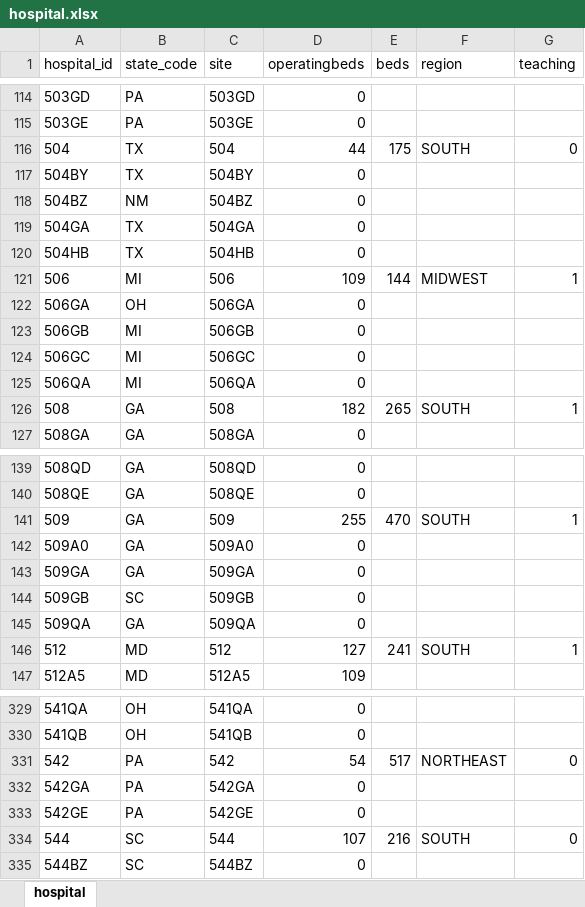
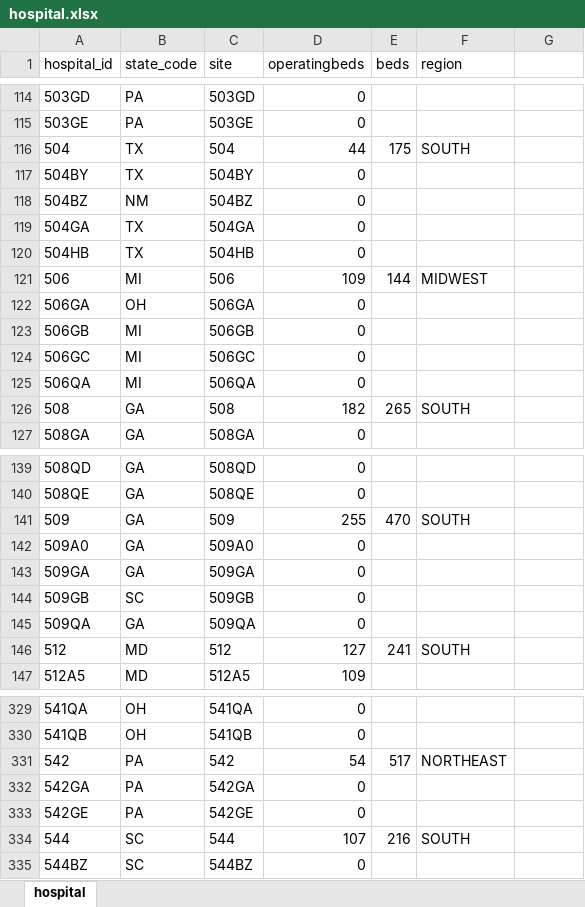
Before and after one commit to CCMRcodes/VAPD, an Excel workbook: VAPD/hospital.xlsx, sheet hospital, drawn as a sheet; only a part is shown, gaps mark what is left out; values as stored, in another font and other column widths than the file's, no borders; the diff covers the shown part only; the diff names each change by its address in the sheet, - before the commit and + after, or states it on an @@ line.

Commit message:
Add files via upload

```diff
--- a/VAPD/hospital.xlsx (sheet hospital)
+++ b/VAPD/hospital.xlsx (sheet hospital)
-G1: teaching
+G1: (empty)
-G116: 0
+G116: (empty)
-G121: 1
+G121: (empty)
-G126: 1
+G126: (empty)
-G141: 1
+G141: (empty)
-G146: 1
+G146: (empty)
-G331: 0
+G331: (empty)
-G334: 0
+G334: (empty)
```
Also changed, not shown: 107 edited cells elsewhere in this sheet.
